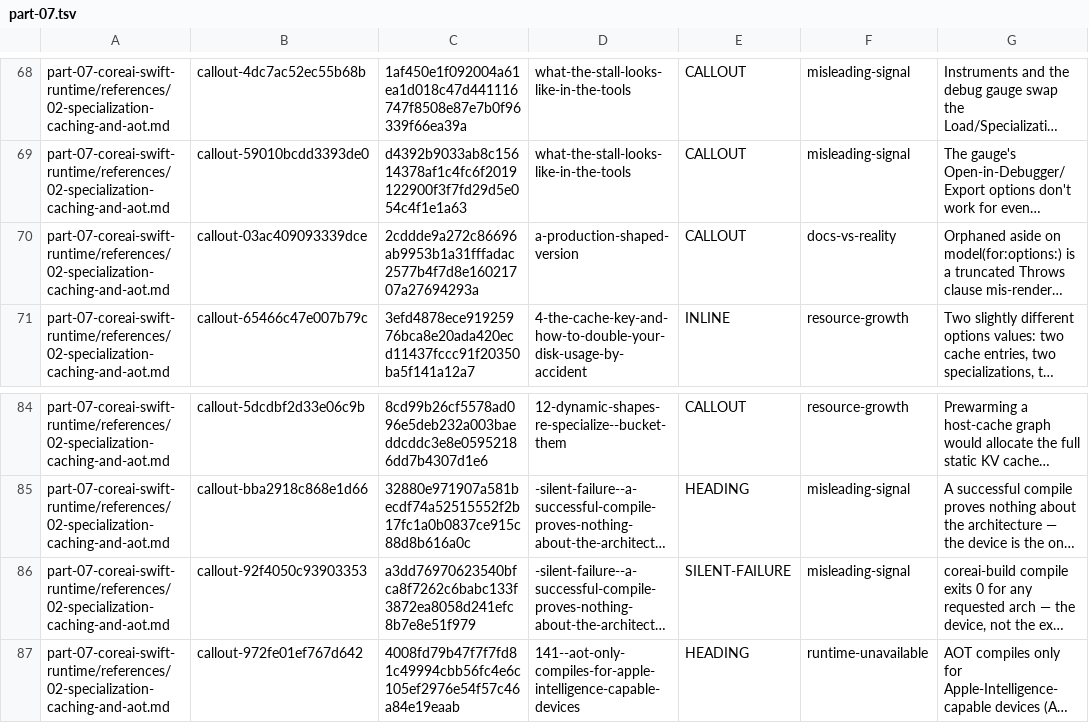
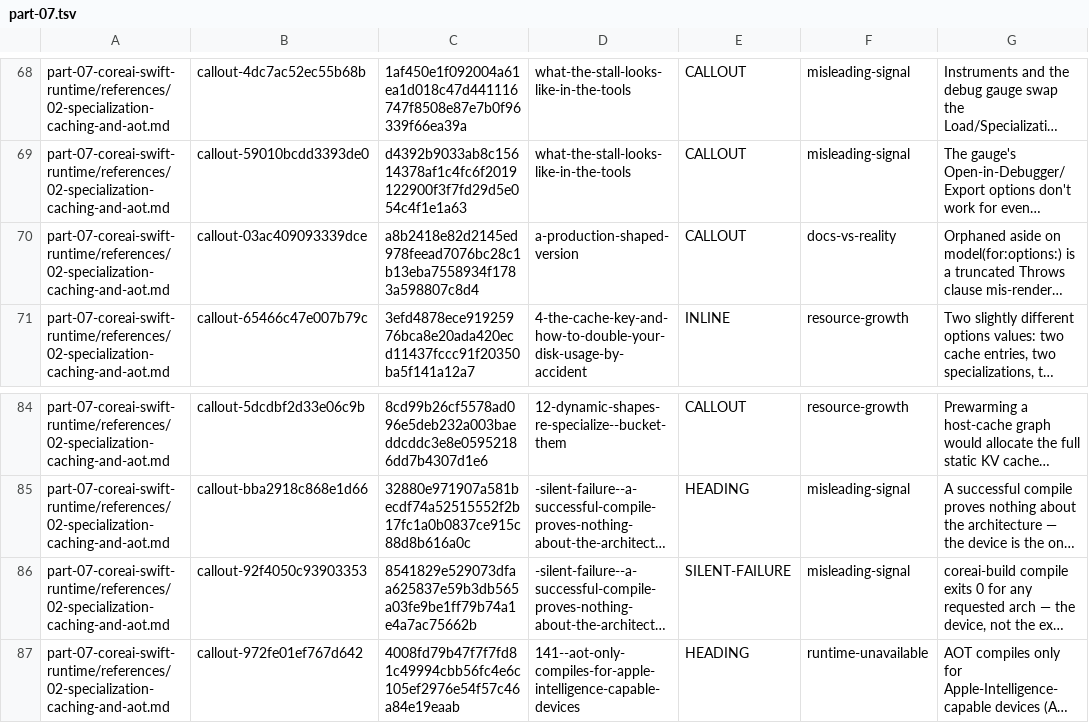
Before and after one commit to hbmartin/Foundation-Models-and-Core-AI-and-MLX-skills, a TSV file: notes/synthesis/callout-classifications/part-07.tsv, drawn as a sheet; only a part is shown, gaps mark what is left out; long unchanged cells end in …; the diff names each change by its address in the sheet, - before the commit and + after, or states it on an @@ line.

```diff
--- a/notes/synthesis/callout-classifications/part-07.tsv
+++ b/notes/synthesis/callout-classifications/part-07.tsv
-C70: 2cddde9a272c86696ab9953b1a31fffadac2577b4f7d8e16021707a27694293a
+C70: a8b2418e82d2145ed978feead7076bc28c1b13eba7558934f1783a598807c8d4
-C86: a3dd76970623540bfca8f7262c6babc133f3872ea8058d241efc8b7e8e51f979
+C86: 8541829e529073dfaa625837e59b3db565a03fe9be1ff79b74a1e4a7ac75662b
```
Also changed, not shown: notes/snippet-verification/results.tsv, notes/synthesis/callout-classifications/part-08.tsv, 26 other files.
